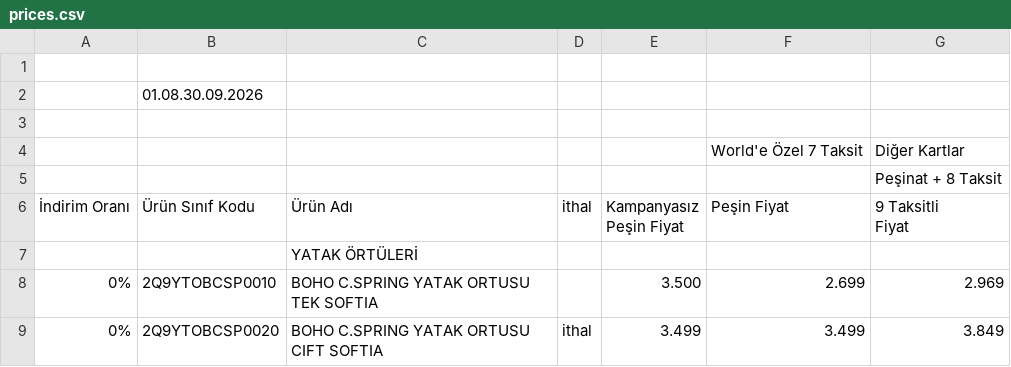
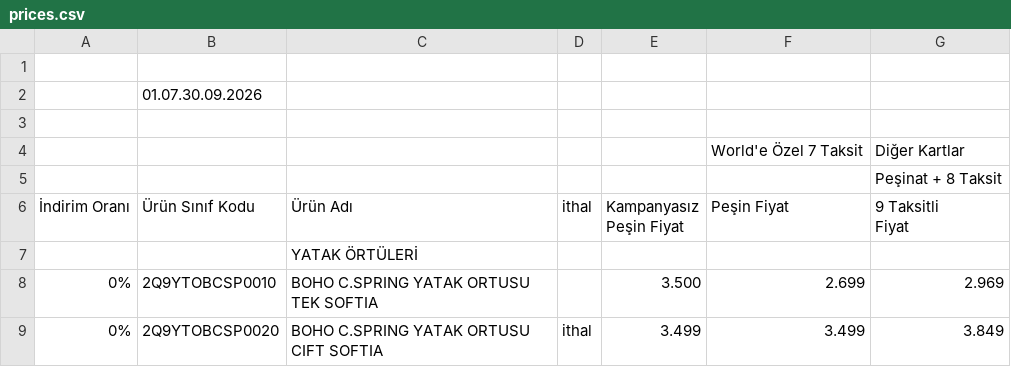
Before and after one commit to Aynisa001/doqu-fiyat-etiketi, a CSV file: prices.csv, drawn as a sheet; only a part is shown.

```diff
--- a/prices.csv
+++ b/prices.csv
@@ -1,3 +1,3 @@
 ,,,,,,
-,01.08.30.09.2026,,,,,
+,01.07.30.09.2026,,,,,
 ,,,,,,
```
